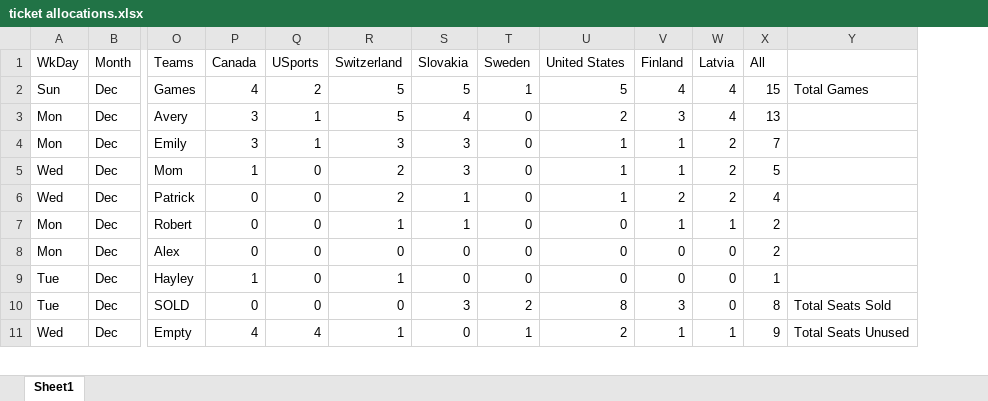
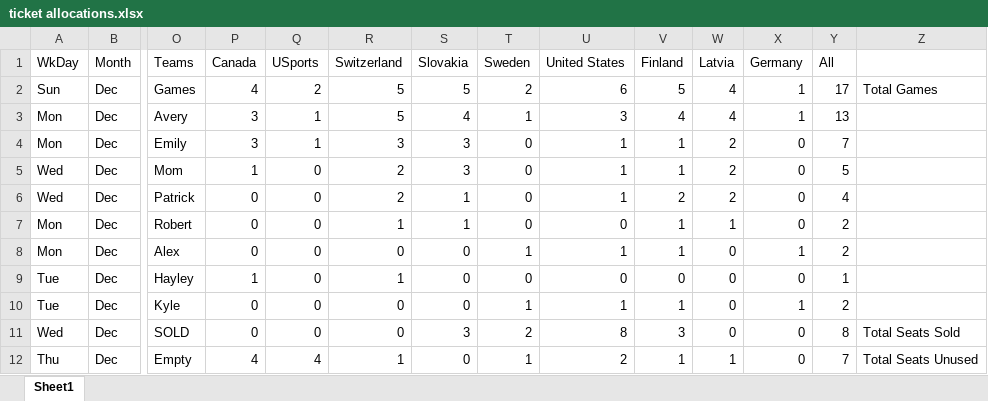
Before and after one commit to abriggs914/Coding_Practice, an Excel workbook: Python/World Juniors 2023/ticket allocations.xlsx, sheet Sheet1, drawn as a sheet; only a part is shown, gaps mark what is left out; values as stored, in another font and other column widths than the file's, no cell formats; conditional formats and table styles not drawn; addresses are those after the commit; rows hold the shown columns only; the diff covers the shown part only; the diff names each change by its address in the sheet, - before the commit and + after, or states it on an @@ line.

```diff
--- a/Python/World Juniors 2023/ticket allocations.xlsx (sheet Sheet1)
+++ b/Python/World Juniors 2023/ticket allocations.xlsx (sheet Sheet1)
+column X (Germany), rows 2-11: 1 | 1 | 0 | 0 | 0 | 0 | 1 | 0 | 1 | 0
-T2 (Sweden): 1
+T2 (Sweden): 2
-U2 (United States): 5
+U2 (United States): 6
-V2 (Finland): 4
+V2 (Finland): 5
-Y2 (All): 15
+Y2 (All): 17
-T3 (Sweden): 0
+T3 (Sweden): 1
-U3 (United States): 2
+U3 (United States): 3
-V3 (Finland): 3
+V3 (Finland): 4
-T8 (Sweden): 0
+T8 (Sweden): 1
-U8 (United States): 0
+U8 (United States): 1
-V8 (Finland): 0
+V8 (Finland): 1
-O10 (Teams): SOLD
+O10 (Teams): Kyle
-S10 (Slovakia): 3
+S10 (Slovakia): 0
-T10 (Sweden): 2
+T10 (Sweden): 1
-U10 (United States): 8
+U10 (United States): 1
-V10 (Finland): 3
+V10 (Finland): 1
-Y10 (All): 8
+Y10 (All): 2
-Z10: Total Seats Sold
+Z10: (empty)
-O11 (Teams): Empty
+O11 (Teams): SOLD
-P11 (Canada): 4
+P11 (Canada): 0
-Q11 (USports): 4
+Q11 (USports): 0
-R11 (Switzerland): 1
+R11 (Switzerland): 0
-S11 (Slovakia): 0
+S11 (Slovakia): 3
-T11 (Sweden): 1
+T11 (Sweden): 2
-U11 (United States): 2
+U11 (United States): 8
-V11 (Finland): 1
+V11 (Finland): 3
-W11 (Latvia): 1
+W11 (Latvia): 0
-Y11 (All): 9
+Y11 (All): 8
-Z11: Total Seats Unused
+Z11: Total Seats Sold
+row 12: Thu | Dec | Empty | 4 | 4 | 1 | 0 | 1 | 2 | 1 | 1 | 0 | 7 | Total Seats Unused
```
Also changed, not shown: 5 added rows, 6 removed rows and 41 edited cells elsewhere in this sheet, cell formats, formulas that keep their value, SQL/Transactions Analysis/pcbanking.xlsx, 38 other files.
